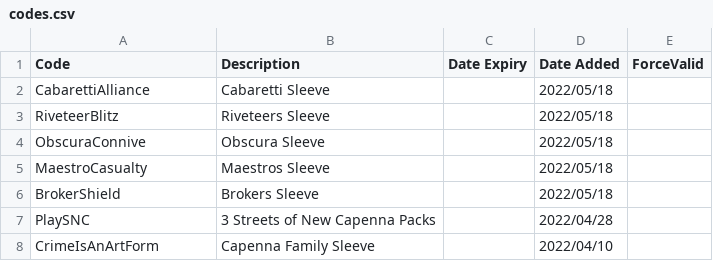
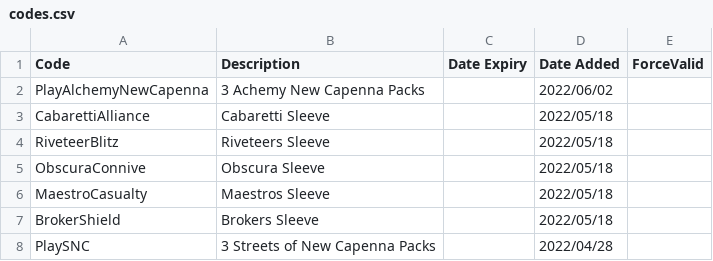
Before and after one commit to LaustinSpayce/arena-codes, a CSV file: src/data/codes.csv, drawn as a sheet; only a part is shown; the shorter side is filled out with more unchanged rows; the diff names each change by its address in the sheet, - before the commit and + after, or states it on an @@ line.

Commit message:
Alchemy snc

```diff
--- a/src/data/codes.csv
+++ b/src/data/codes.csv
+row 2: PlayAlchemyNewCapenna | 3 Achemy New Capenna Packs |  | 2022/06/02
```
